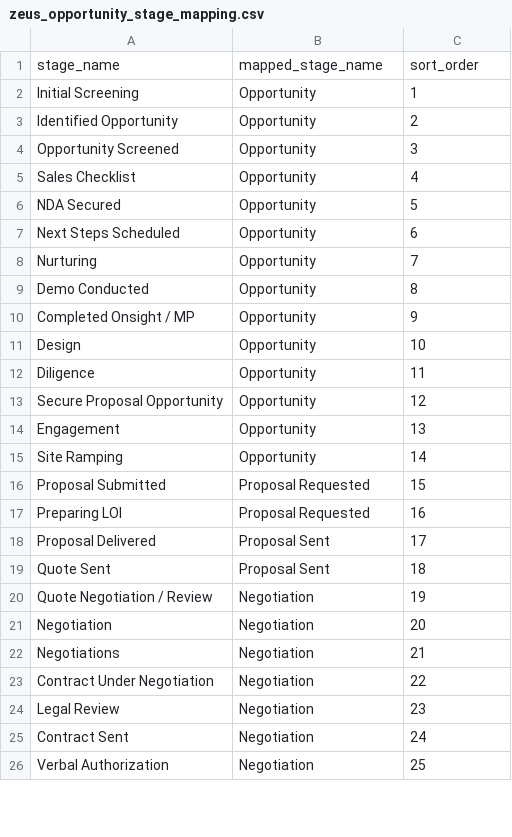
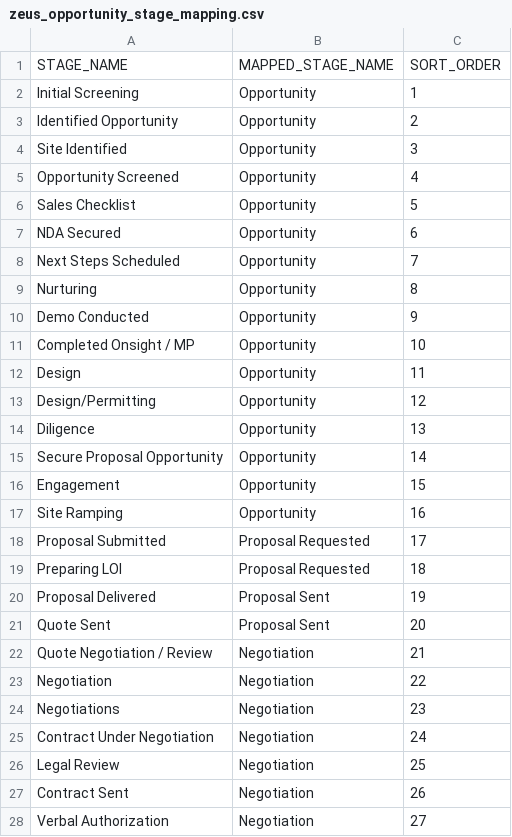
Before and after one commit to AccessRepo-dev/Access_holdings, a CSV file: seeds/salesforce/zeus_opportunity_stage_mapping.csv, drawn as a sheet; only a part is shown; the diff covers the shown part only.

Commit message:
created amh hubspot tables

```diff
--- a/seeds/salesforce/zeus_opportunity_stage_mapping.csv
+++ b/seeds/salesforce/zeus_opportunity_stage_mapping.csv
@@ -1,26 +1,28 @@
-stage_name,mapped_stage_name,sort_order
+STAGE_NAME,MAPPED_STAGE_NAME,SORT_ORDER
 Initial Screening,Opportunity,1
 Identified Opportunity,Opportunity,2
-Opportunity Screened,Opportunity,3
-Sales Checklist,Opportunity,4
-NDA Secured,Opportunity,5
-Next Steps Scheduled,Opportunity,6
-Nurturing,Opportunity,7
-Demo Conducted,Opportunity,8
-Completed Onsight / MP,Opportunity,9
-Design,Opportunity,10
-Diligence,Opportunity,11
-Secure Proposal Opportunity,Opportunity,12
-Engagement,Opportunity,13
-Site Ramping,Opportunity,14
-Proposal Submitted,Proposal Requested,15
-Preparing LOI,Proposal Requested,16
-Proposal Delivered,Proposal Sent,17
-Quote Sent,Proposal Sent,18
-Quote Negotiation / Review,Negotiation,19
-Negotiation,Negotiation,20
-Negotiations,Negotiation,21
-Contract Under Negotiation,Negotiation,22
-Legal Review,Negotiation,23
-Contract Sent,Negotiation,24
-Verbal Authorization,Negotiation,25
+Site Identified,Opportunity,3
+Opportunity Screened,Opportunity,4
+Sales Checklist,Opportunity,5
+NDA Secured,Opportunity,6
+Next Steps Scheduled,Opportunity,7
+Nurturing,Opportunity,8
+Demo Conducted,Opportunity,9
+Completed Onsight / MP,Opportunity,10
+Design,Opportunity,11
+Design/Permitting,Opportunity,12
+Diligence,Opportunity,13
+Secure Proposal Opportunity,Opportunity,14
+Engagement,Opportunity,15
+Site Ramping,Opportunity,16
+Proposal Submitted,Proposal Requested,17
+Preparing LOI,Proposal Requested,18
+Proposal Delivered,Proposal Sent,19
+Quote Sent,Proposal Sent,20
+Quote Negotiation / Review,Negotiation,21
+Negotiation,Negotiation,22
+Negotiations,Negotiation,23
+Contract Under Negotiation,Negotiation,24
+Legal Review,Negotiation,25
+Contract Sent,Negotiation,26
+Verbal Authorization,Negotiation,27
```
Also changed, not shown: 1 added row and 13 edited cells elsewhere in this file, seeds/hubspot/playfly_opportunity_stage_mapping.csv, seeds/hubspot/wagway_opportunity_stage_mapping.csv, 16 other files.
